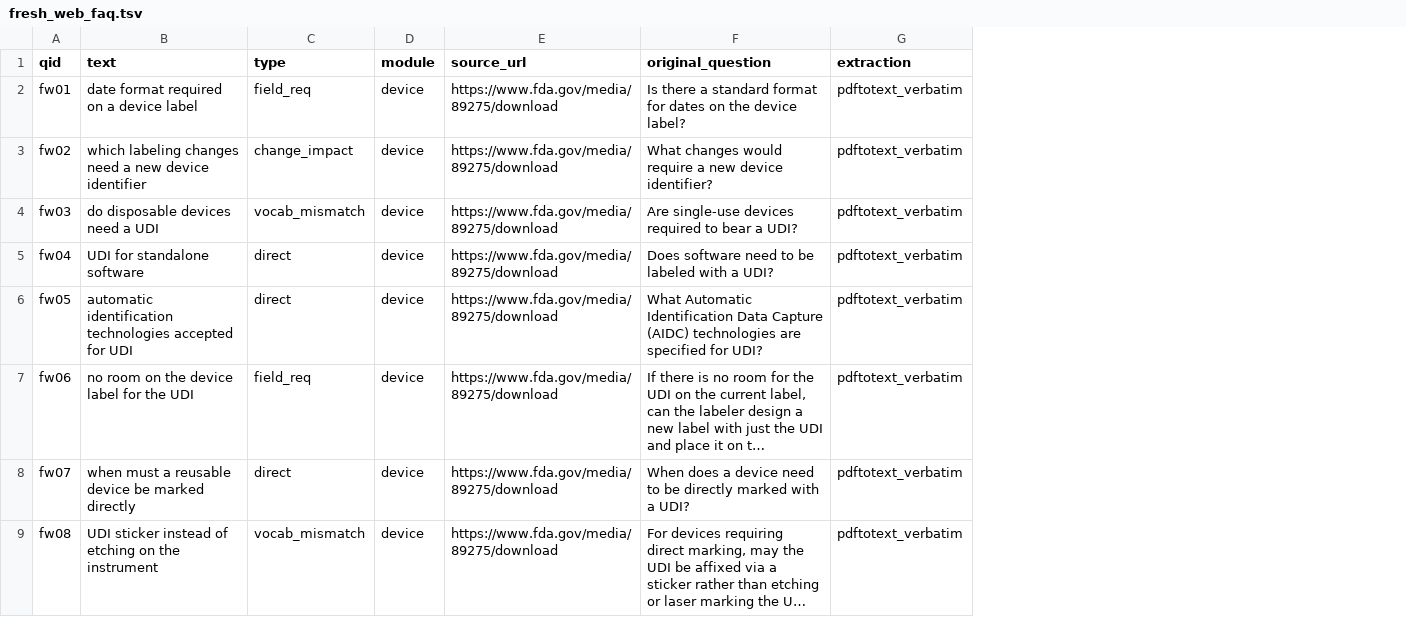
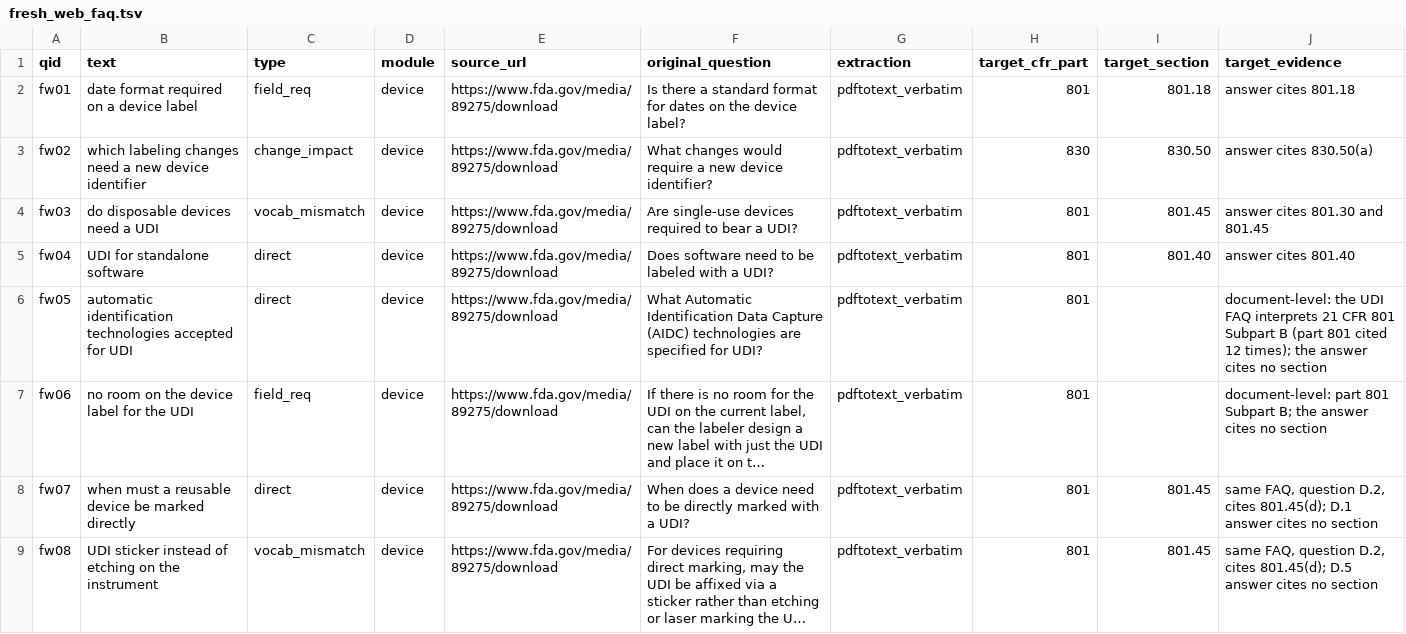
Before and after one commit to paridhik11/labellens, a TSV file: data/eval/fresh_web_faq.tsv, drawn as a sheet; only a part is shown; long unchanged cells end in …; the diff names each change by its address in the sheet, - before the commit and + after, or states it on an @@ line.

```diff
--- a/data/eval/fresh_web_faq.tsv
+++ b/data/eval/fresh_web_faq.tsv
+column H (target_cfr_part), rows 2-9: 801 | 830 | 801 | 801 | 801 | 801 | 801 | 801
+column I (target_section), rows 2-9: 801.18 | 830.50 | 801.45 | 801.40 |  |  | 801.45 | 801.45
+column J (target_evidence), rows 2-9: answer cites 801.18 | answer cites 830.50(a) | answer cites 801.30 and 801.45 | answer cites 801.40 | document-level: the UDI FAQ interprets 21 CFR 801 Subpart B (part 801 cited 12 times); the answer cites no section | document-level: part 801 Subpart B; the answer cites no section | same FAQ, question D.2, cites 801.45(d); D.1 answer cites no section | same FAQ, question D.2, cites 801.45(d); D.5 answer cites no section
```
Also changed, not shown: data/eval/fresh_candidates.csv, 10 other files.
